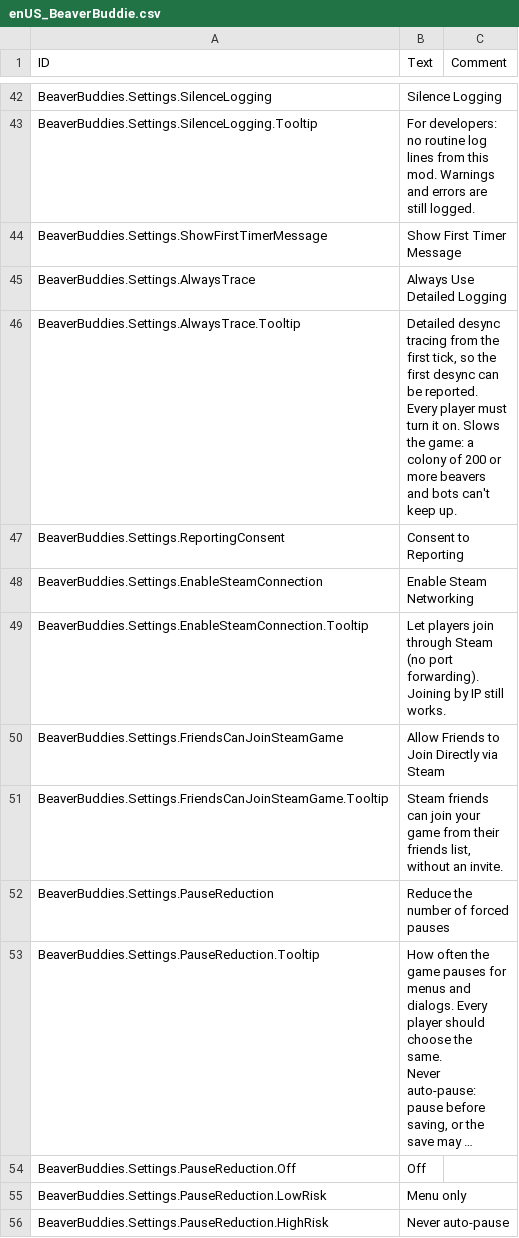
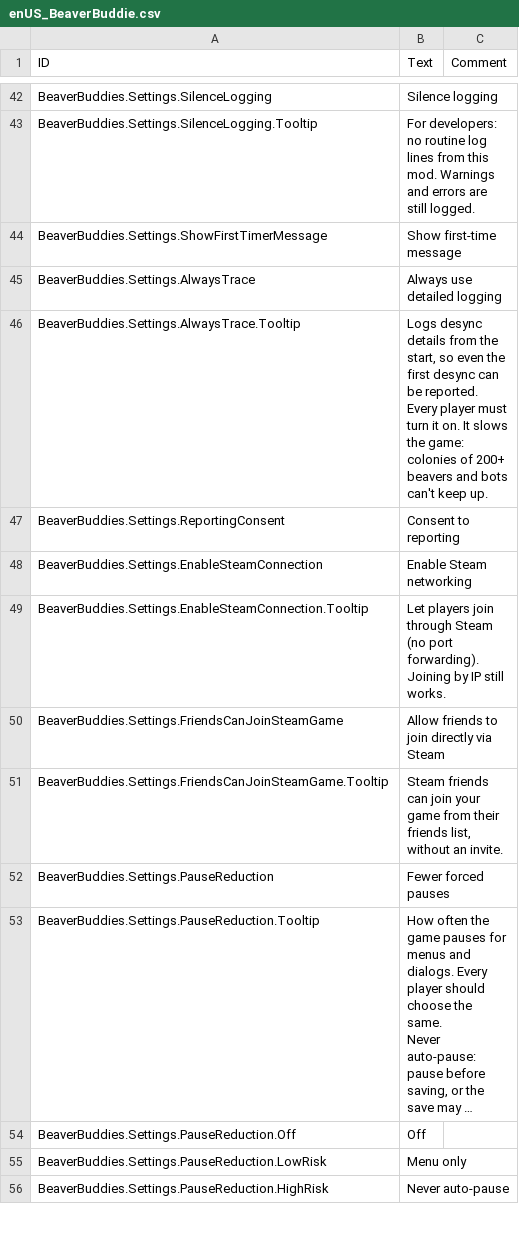
Before and after one commit to timbermods/BeaverBuddies-MultiColony, a CSV file: BeaverBuddies/Localizations/enUS_BeaverBuddie.csv, drawn as a sheet; only a part is shown, gaps mark what is left out; long unchanged cells end in …; ↵ is a line break in a cell; the diff covers the shown part only; the diff names each change by its address in the sheet, - before the commit and + after, or states it on an @@ line.

```diff
--- a/BeaverBuddies/Localizations/enUS_BeaverBuddie.csv
+++ b/BeaverBuddies/Localizations/enUS_BeaverBuddie.csv
-B42 (Text): Silence Logging
+B42 (Text): Silence logging
-B44 (Text): Show First Timer Message
+B44 (Text): Show first-time message
-B45 (Text): Always Use Detailed Logging
+B45 (Text): Always use detailed logging
-B46 (Text): Detailed desync tracing from the first tick, so the first desync can be reported. ↵ Every player must turn it on. Slows the game: a colony of 200 or more beavers and…
+B46 (Text): Logs desync details from the start, so even the first desync can be reported. ↵ Every player must turn it on. It slows the game: colonies of 200+ beavers and…
-B47 (Text): Consent to Reporting
+B47 (Text): Consent to reporting
-B48 (Text): Enable Steam Networking
+B48 (Text): Enable Steam networking
-B50 (Text): Allow Friends to Join Directly via Steam
+B50 (Text): Allow friends to join directly via Steam
-B52 (Text): Reduce the number of forced pauses
+B52 (Text): Fewer forced pauses
```
Also changed, not shown: 87 edited cells elsewhere in this file, 37 other files.
